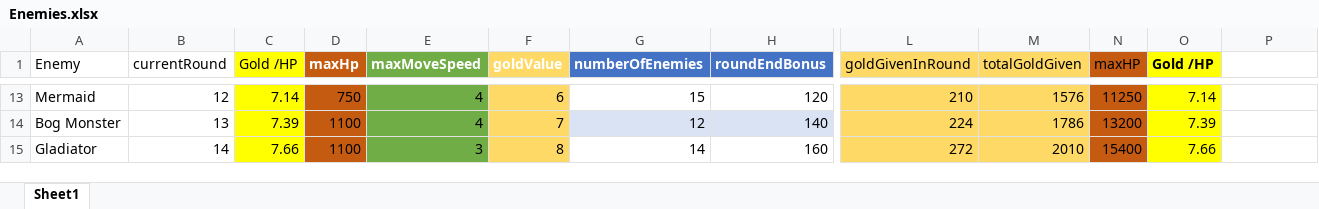
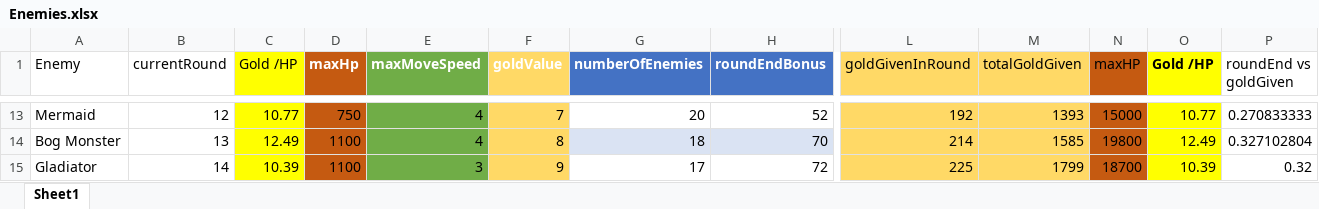
Before and after one commit to m3e/TowerDefense, an Excel workbook: enemies/Enemies.xlsx, sheet Sheet1, drawn as a sheet; only a part is shown, gaps mark what is left out; values as stored, in another font and other column widths than the file's, no borders; table styles not drawn; the diff covers the shown part only; the diff names each change by its address in the sheet, - before the commit and + after, or states it on an @@ line.

```diff
--- a/enemies/Enemies.xlsx (sheet Sheet1)
+++ b/enemies/Enemies.xlsx (sheet Sheet1)
-P1: (empty)
+P1: roundEnd vs goldGiven
-C13 (Gold /HP): 7.14
+C13 (Gold /HP): 10.77
-F13 (goldValue): 6
+F13 (goldValue): 7
-G13 (numberOfEnemies): 15
+G13 (numberOfEnemies): 20
-H13 (roundEndBonus): 120
+H13 (roundEndBonus): 52
-L13 (goldGivenInRound): 210
+L13 (goldGivenInRound): 192
-M13 (totalGoldGiven): 1576
+M13 (totalGoldGiven): 1393
-N13 (maxHP): 11250
+N13 (maxHP): 15000
-O13 (Gold /HP): 7.14
+O13 (Gold /HP): 10.77
-P13 (roundEnd vs goldGiven): (empty)
+P13 (roundEnd vs goldGiven): 0.270833333
-C14 (Gold /HP): 7.39
+C14 (Gold /HP): 12.49
-F14 (goldValue): 7
+F14 (goldValue): 8
-G14 (numberOfEnemies): 12
+G14 (numberOfEnemies): 18
-H14 (roundEndBonus): 140
+H14 (roundEndBonus): 70
-L14 (goldGivenInRound): 224
+L14 (goldGivenInRound): 214
-M14 (totalGoldGiven): 1786
+M14 (totalGoldGiven): 1585
-N14 (maxHP): 13200
+N14 (maxHP): 19800
-O14 (Gold /HP): 7.39
+O14 (Gold /HP): 12.49
-P14 (roundEnd vs goldGiven): (empty)
+P14 (roundEnd vs goldGiven): 0.327102804
-C15 (Gold /HP): 7.66
+C15 (Gold /HP): 10.39
-F15 (goldValue): 8
+F15 (goldValue): 9
-G15 (numberOfEnemies): 14
+G15 (numberOfEnemies): 17
-H15 (roundEndBonus): 160
+H15 (roundEndBonus): 72
-L15 (goldGivenInRound): 272
+L15 (goldGivenInRound): 225
-M15 (totalGoldGiven): 2010
+M15 (totalGoldGiven): 1799
-N15 (maxHP): 15400
+N15 (maxHP): 18700
-O15 (Gold /HP): 7.66
+O15 (Gold /HP): 10.39
-P15 (roundEnd vs goldGiven): (empty)
+P15 (roundEnd vs goldGiven): 0.32
```
Also changed, not shown: 104 edited cells elsewhere in this sheet, towers/Towers.xlsx, 18 other files.
